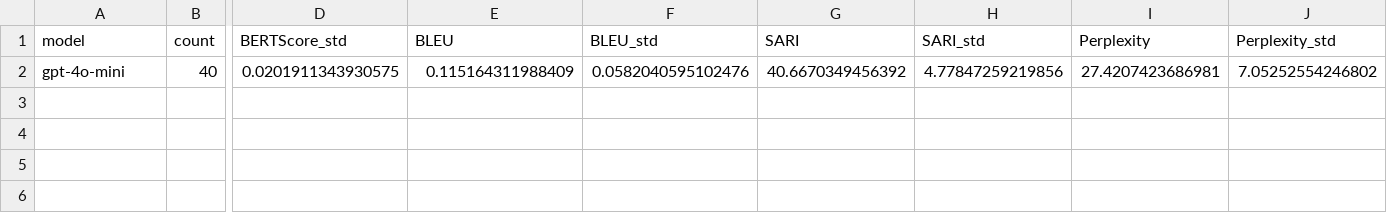
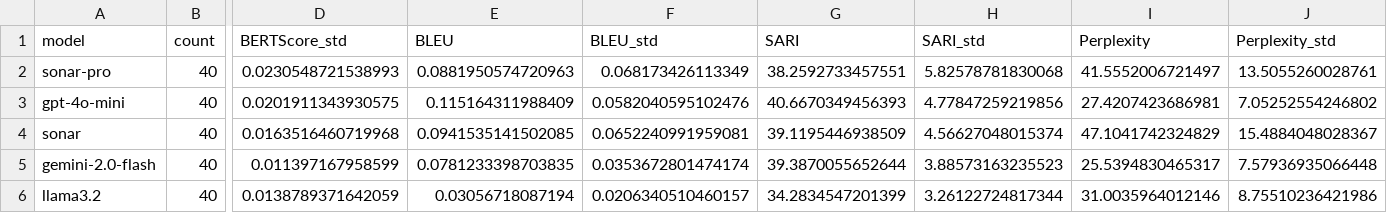
Before and after one commit to arielperstin10/LLM-simplification-PE, a CSV file: app/experiments/analysis/outputs/csv/prompt_versions/prompt_version_799fd58b_zeroshot_vv2.csv, drawn as a sheet; only a part is shown, gaps mark what is left out; addresses are those after the commit; rows hold the shown columns only; the diff names each change by its address in the sheet, - before the commit and + after, or states it on an @@ line.

```diff
--- a/app/experiments/analysis/outputs/csv/prompt_versions/prompt_version_799fd58b_zeroshot_vv2.csv
+++ b/app/experiments/analysis/outputs/csv/prompt_versions/prompt_version_799fd58b_zeroshot_vv2.csv
+row 2: sonar-pro | 40 | 0.0230548721538993 | 0.0881950574720963 | 0.068173426113349 | 38.2592733457551 | 5.82578781830068 | 41.5552006721497 | 13.5055260028761
-G3 (SARI): 40.6670349456392
+G3 (SARI): 40.6670349456393
+row 4: sonar | 40 | 0.0163516460719968 | 0.0941535141502085 | 0.0652240991959081 | 39.1195446938509 | 4.56627048015374 | 47.1041742324829 | 15.4884048028367
+row 5: gemini-2.0-flash | 40 | 0.011397167958599 | 0.0781233398703835 | 0.0353672801474174 | 39.3870055652644 | 3.88573163235523 | 25.5394830465317 | 7.57936935066448
+row 6: llama3.2 | 40 | 0.0138789371642059 | 0.03056718087194 | 0.0206340510460157 | 34.2834547201399 | 3.26122724817344 | 31.0035964012146 | 8.75510236421986
```
Also changed, not shown: app/experiments/analysis/outputs/csv/model_comparison_by_strategy.csv, app/experiments/analysis/outputs/csv/model_comparison_overall.csv, 23 other files.
